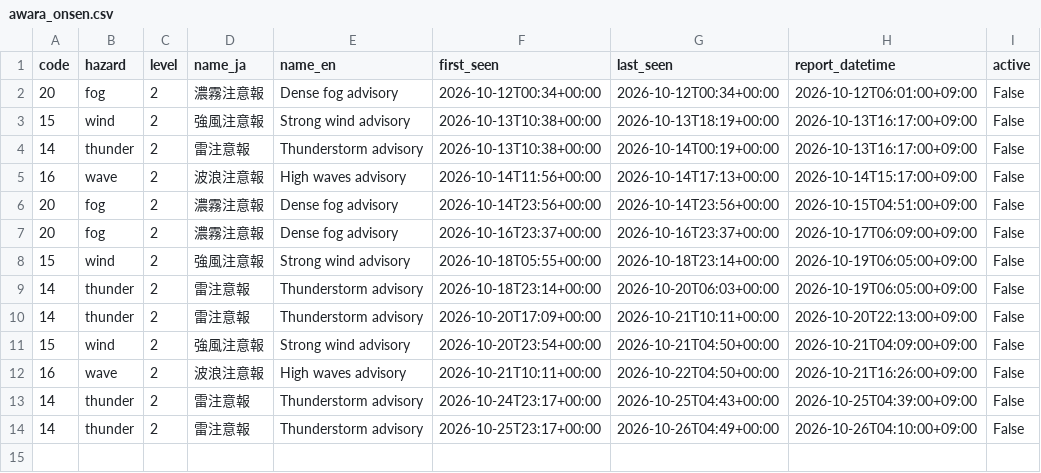
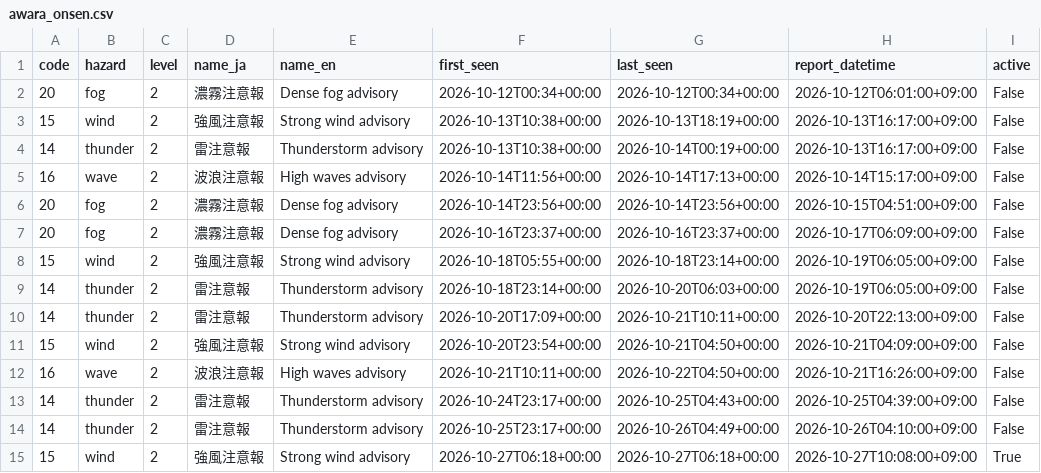
Before and after one commit to dhde-tourism-ai/dhde-preprocessing-model, a CSV file: weather_warnings/awara_onsen.csv, drawn as a sheet.

```diff
--- a/weather_warnings/awara_onsen.csv
+++ b/weather_warnings/awara_onsen.csv
@@ -14 +14,2 @@ code,hazard,level,name_ja,name_en,first_seen,last_seen,report_datetime,active
 14,thunder,2,雷注意報,Thunderstorm advisory,2026-10-25T23:17+00:00,2026-10-26T04:49+00:00,2026-10-26T04:10:00+09:00,False
+15,wind,2,強風注意報,Strong wind advisory,2026-10-27T06:18+00:00,2026-10-27T06:18+00:00,2026-10-27T10:08:00+09:00,True
```
Also changed, not shown: tomtom_cache/awara_onsen_road_congestion.csv, tomtom_cache/fukui_station_road_congestion.csv, 43 other files.
